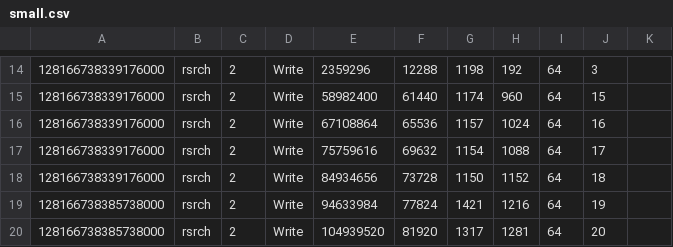
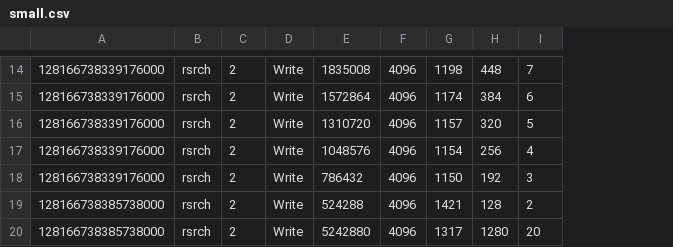
Before and after one commit to arh/sim-ideal, a CSV file: traces/small.csv, drawn as a sheet; only a part is shown, gaps mark what is left out; removed rows and columns are numbered as before the commit, all else as after; the diff covers the shown part only; the diff names each change by its address in the sheet, - before the commit and + after, or states it on an @@ line.

```diff
--- a/traces/small.csv
+++ b/traces/small.csv
-column E, rows 14-20: 2359296 | 58982400 | 67108864 | 75759616 | 84934656 | 94633984 | 104939520
-column F, rows 14-20: 12288 | 61440 | 65536 | 69632 | 73728 | 77824 | 81920
+column E, rows 14-20: 1835008 | 1572864 | 1310720 | 1048576 | 786432 | 524288 | 5242880
+column F, rows 14-20: all 4096
-column I, rows 14-20: all 64
-column K, empty
-H14: 192
+H14: 448
-I14: 3
+I14: 7
-H15: 960
+H15: 384
-I15: 15
+I15: 6
-H16: 1024
+H16: 320
-I16: 16
+I16: 5
-H17: 1088
+H17: 256
-I17: 17
+I17: 4
-H18: 1152
+H18: 192
-I18: 18
+I18: 3
-H19: 1216
+H19: 128
-I19: 19
+I19: 2
-H20: 1281
+H20: 1280
```
Also changed, not shown: 26 edited cells elsewhere in this file, 7 other files.
